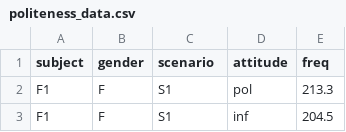
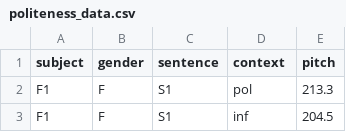
Before and after one commit to michael-franke/bayes_mixed_regression_tutorial, a CSV file: code/politeness_data.csv, drawn as a sheet; only a part is shown.

```diff
--- a/code/politeness_data.csv
+++ b/code/politeness_data.csv
@@ -1,2 +1,2 @@
-subject,gender,scenario,attitude,freq
+subject,gender,sentence,context,pitch
 F1,F,S1,pol,213.3
```
Also changed, not shown: 2 other files.
